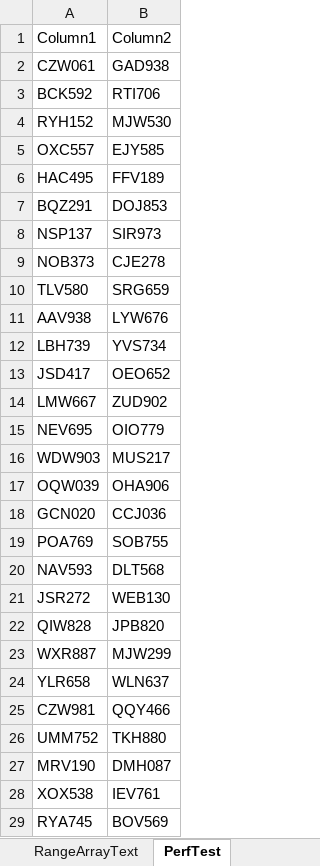
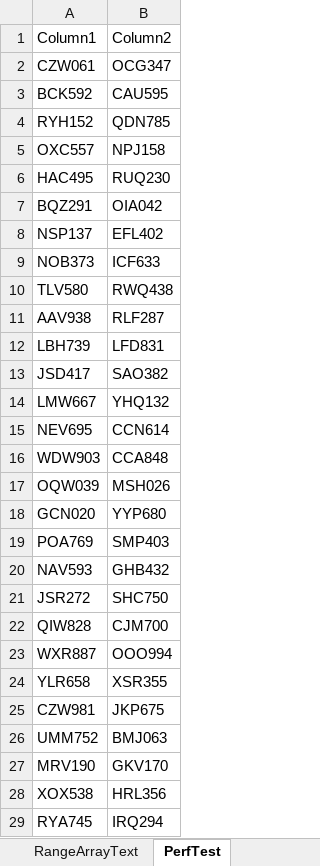
Before and after one commit to ceybers/excel-table-transfer, an Excel workbook: Development.xlsm, sheet PerfTest, drawn as a sheet; only a part is shown; values as stored, in another font and other column widths than the file's, no borders; table styles not drawn; the diff covers the shown part only; the diff names each change by its address in the sheet, - before the commit and + after, or states it on an @@ line.

```diff
--- a/Development.xlsm (sheet PerfTest)
+++ b/Development.xlsm (sheet PerfTest)
-B2: GAD938
+B2: OCG347
-B3: RTI706
+B3: CAU595
-B4: MJW530
+B4: QDN785
-B5: EJY585
+B5: NPJ158
-B6: FFV189
+B6: RUQ230
-B7: DOJ853
+B7: OIA042
-B8: SIR973
+B8: EFL402
-B9: CJE278
+B9: ICF633
-B10: SRG659
+B10: RWQ438
-B11: LYW676
+B11: RLF287
-B12: YVS734
+B12: LFD831
-B13: OEO652
+B13: SAO382
-B14: ZUD902
+B14: YHQ132
-B15: OIO779
+B15: CCN614
-B16: MUS217
+B16: CCA848
-B17: OHA906
+B17: MSH026
-B18: CCJ036
+B18: YYP680
-B19: SOB755
+B19: SMP403
-B20: DLT568
+B20: GHB432
-B21: WEB130
+B21: SHC750
-B22: JPB820
+B22: CJM700
-B23: MJW299
+B23: OOO994
-B24: WLN637
+B24: XSR355
-B25: QQY466
+B25: JKP675
-B26: TKH880
+B26: BMJ063
-B27: DMH087
+B27: GKV170
-B28: IEV761
+B28: HRL356
-B29: BOV569
+B29: IRQ294
```
Also changed, not shown: 973 edited cells elsewhere in this sheet, sheet Sheet1, 31 other files.
